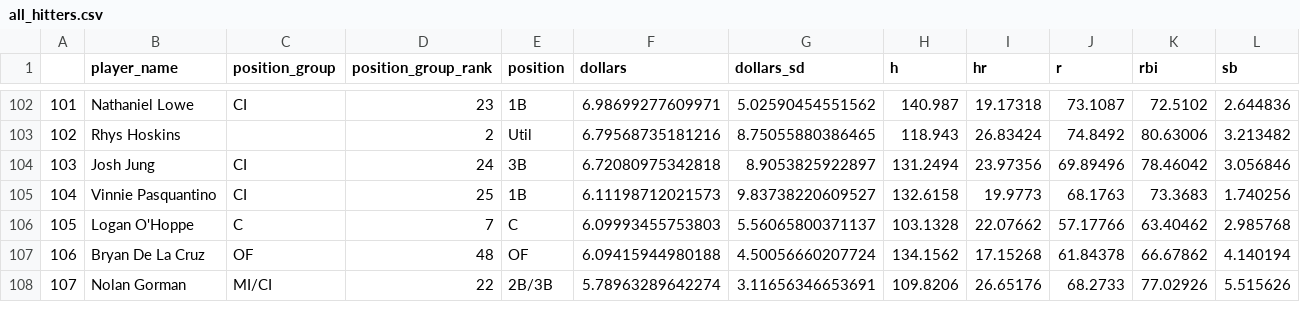
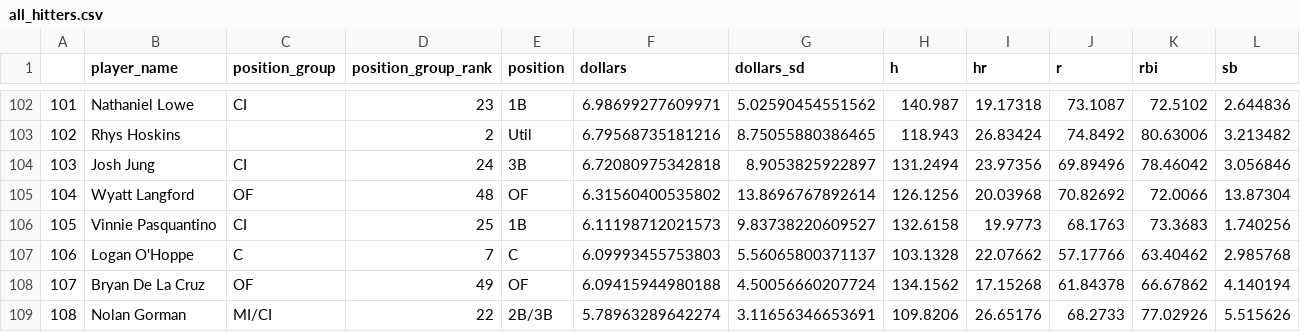
Before and after one commit to bdidds2/Betting, a CSV file: ottoneu/all_hitters.csv, drawn as a sheet; only a part is shown, gaps mark what is left out; addresses are those after the commit; rows hold the shown columns only; the diff covers the shown part only; the diff names each change by its address in the sheet, - before the commit and + after, or states it on an @@ line.

```diff
--- a/ottoneu/all_hitters.csv
+++ b/ottoneu/all_hitters.csv
@@ column A renumbered between rows 93 and 452 @@
+row 105: 104 | Wyatt Langford | OF | 48 | OF | 6.31560400535802 | 13.8696767892614 | 126.1256 | 20.03968 | 70.82692 | 72.0066 | 13.87304
-D108 (position_group_rank): 48
+D108 (position_group_rank): 49
```
Also changed, not shown: 3 added rows, 4 removed rows and 10 edited cells elsewhere in this file, ottoneu/all_pitchers.csv, ottoneu/bum_bum_pitchers.csv, 4 other files.
